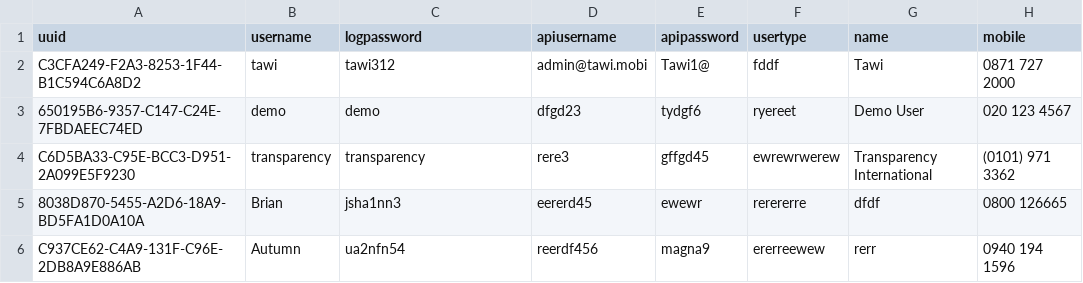
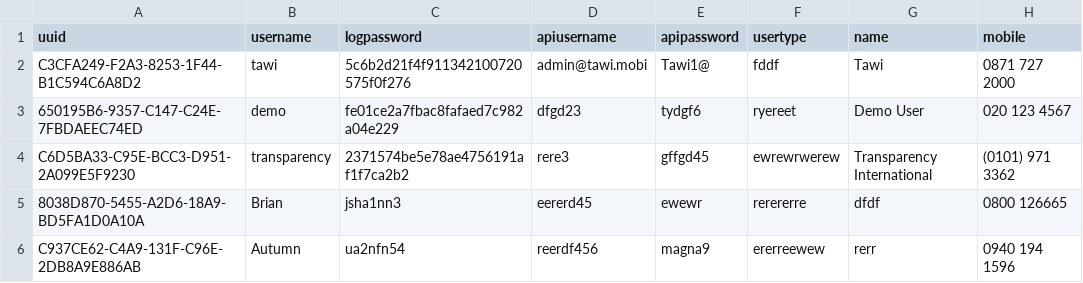
Before and after one commit to TawiKenya/BabbleSMS, a CSV file: webapp/etc/sql/data/Accounts.csv, drawn as a sheet; only a part is shown; the diff names each change by its address in the sheet, - before the commit and + after, or states it on an @@ line.

```diff
--- a/webapp/etc/sql/data/Accounts.csv
+++ b/webapp/etc/sql/data/Accounts.csv
-C2 (logpassword): tawi312
+C2 (logpassword): 5c6b2d21f4f911342100720575f0f276
-C3 (logpassword): demo
+C3 (logpassword): fe01ce2a7fbac8fafaed7c982a04e229
-C4 (logpassword): transparency
+C4 (logpassword): 2371574be5e78ae4756191af1f7ca2b2
```
Also changed, not shown: 2 other files.
